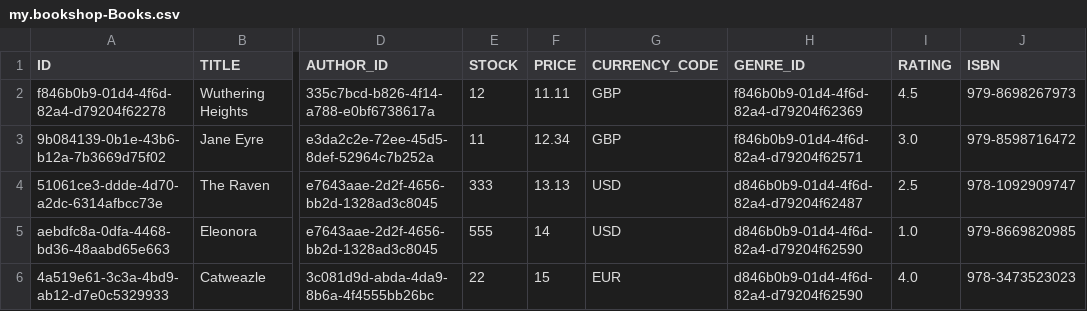
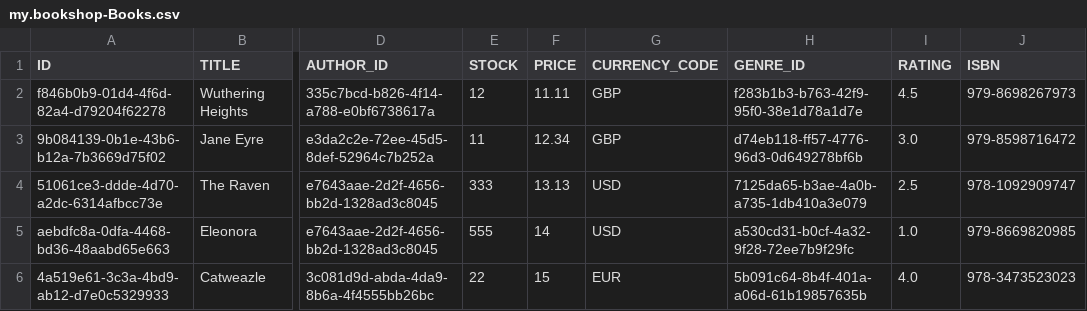
Before and after one commit to SAP-samples/cloud-cap-samples-java, a CSV file: db/data/my.bookshop-Books.csv, drawn as a sheet; only a part is shown, gaps mark what is left out; the diff names each change by its address in the sheet, - before the commit and + after, or states it on an @@ line.

Commit message:
fix foreign keys

```diff
--- a/db/data/my.bookshop-Books.csv
+++ b/db/data/my.bookshop-Books.csv
-H2 (GENRE_ID): f846b0b9-01d4-4f6d-82a4-d79204f62369
+H2 (GENRE_ID): f283b1b3-b763-42f9-95f0-38e1d78a1d7e
-H3 (GENRE_ID): f846b0b9-01d4-4f6d-82a4-d79204f62571
+H3 (GENRE_ID): d74eb118-ff57-4776-96d3-0d649278bf6b
-H4 (GENRE_ID): d846b0b9-01d4-4f6d-82a4-d79204f62487
+H4 (GENRE_ID): 7125da65-b3ae-4a0b-a735-1db410a3e079
-H5 (GENRE_ID): d846b0b9-01d4-4f6d-82a4-d79204f62590
+H5 (GENRE_ID): a530cd31-b0cf-4a32-9f28-72ee7b9f29fc
-H6 (GENRE_ID): d846b0b9-01d4-4f6d-82a4-d79204f62590
+H6 (GENRE_ID): 5b091c64-8b4f-401a-a06d-61b19857635b
```
